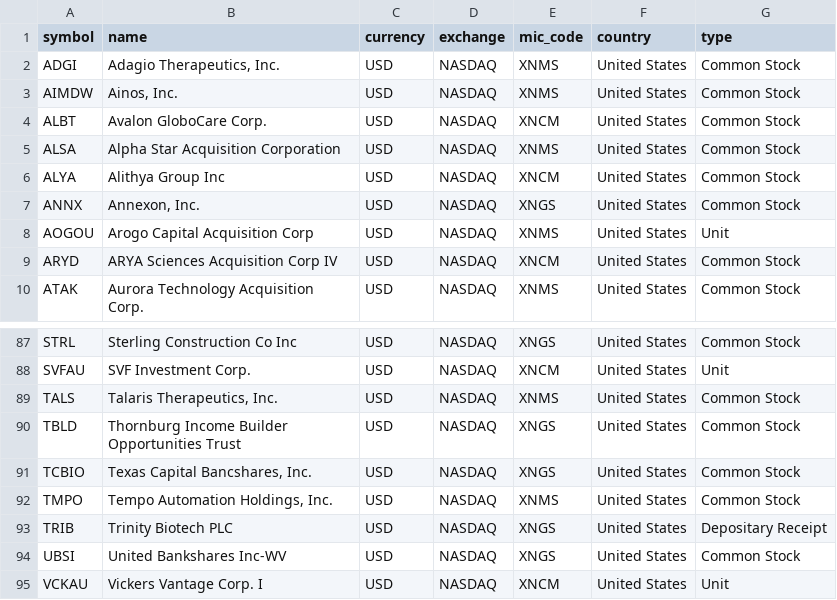
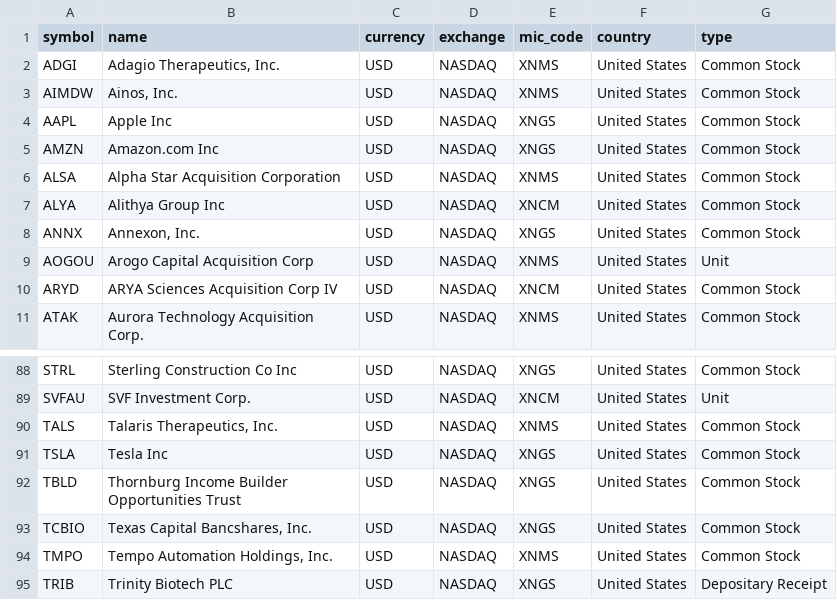
Before and after one commit to RadovanPrijic/Banka-1-Backend-Fork, a CSV file: exchange-service/src/main/resources/csv/stocks.csv, drawn as a sheet; only a part is shown, gaps mark what is left out; the shorter side is filled out with more unchanged rows.

```diff
--- a/exchange-service/src/main/resources/csv/stocks.csv
+++ b/exchange-service/src/main/resources/csv/stocks.csv
@@ -3,3 +3,4 @@ ADGI,"Adagio Therapeutics, Inc.",USD,NASDAQ,XNMS,United States,Common Stock
 AIMDW,"Ainos, Inc.",USD,NASDAQ,XNMS,United States,Common Stock
-ALBT,Avalon GloboCare Corp.,USD,NASDAQ,XNCM,United States,Common Stock
+AAPL,Apple Inc,USD,NASDAQ,XNGS,United States,Common Stock
+AMZN,Amazon.com Inc,USD,NASDAQ,XNGS,United States,Common Stock
 ALSA,Alpha Star Acquisition Corporation,USD,NASDAQ,XNMS,United States,Common Stock
@@ -89,2 +90,3 @@ SVFAU,SVF Investment Corp.,USD,NASDAQ,XNCM,United States,Unit
 TALS,"Talaris Therapeutics, Inc.",USD,NASDAQ,XNMS,United States,Common Stock
+TSLA,Tesla Inc,USD,NASDAQ,XNGS,United States,Common Stock
 TBLD,Thornburg Income Builder Opportunities Trust,USD,NASDAQ,XNGS,United States,Common Stock
```
Also changed, not shown: 7 other files.
